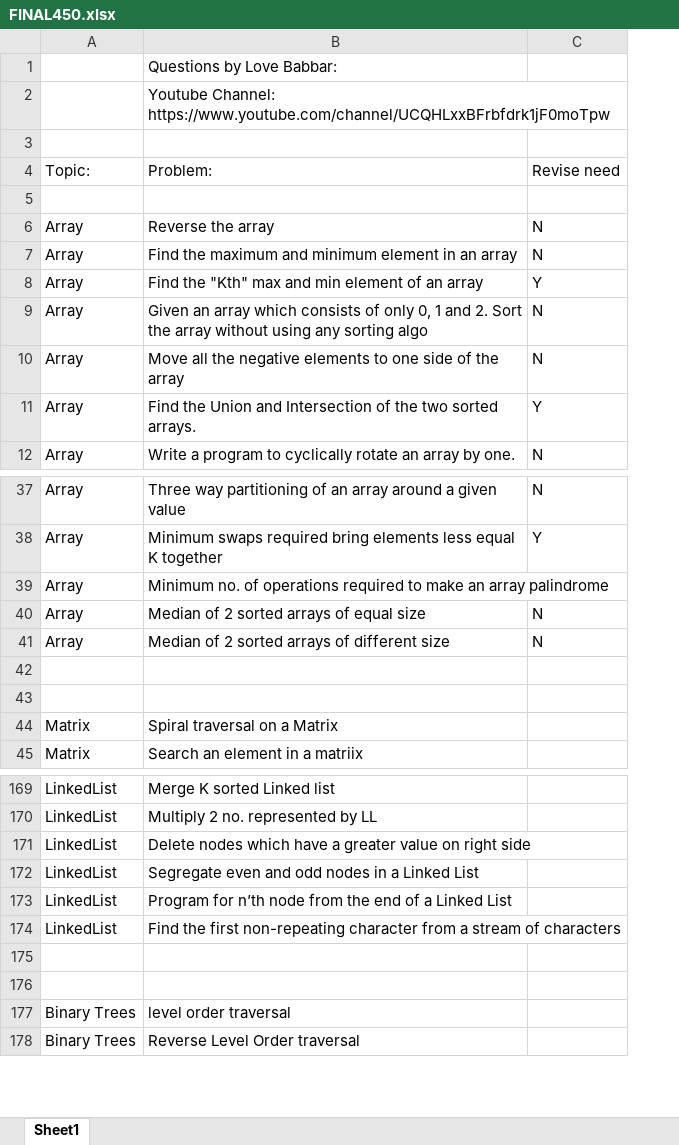
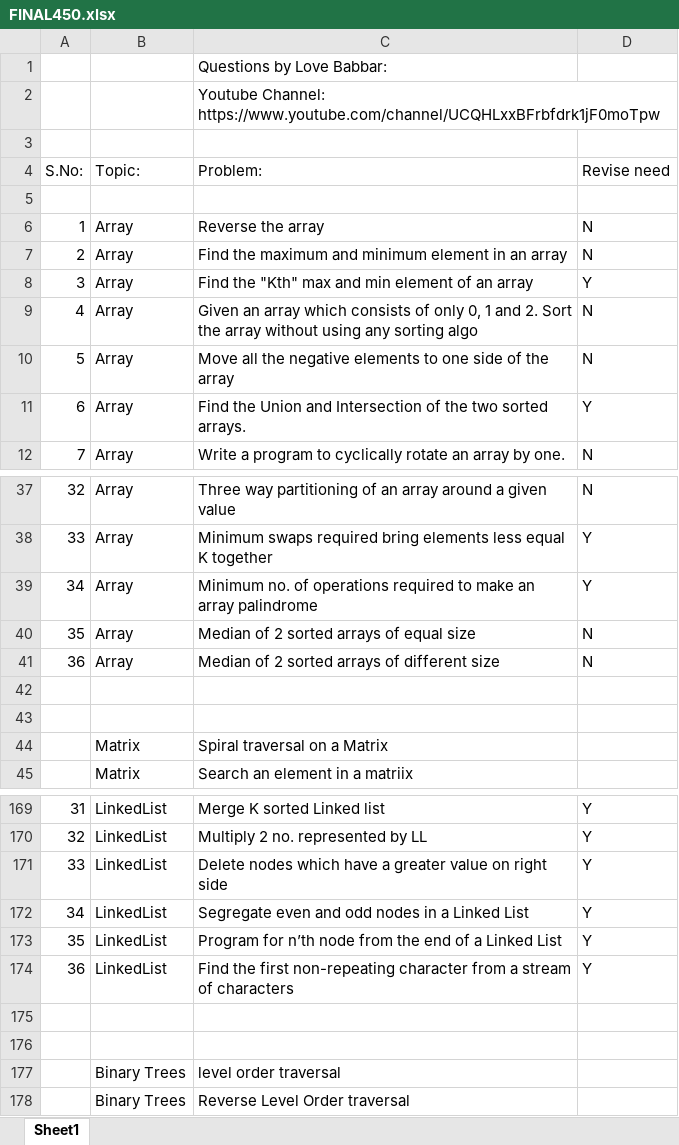
Before and after one commit to paragikjain/DSA_CRACK_SHEET_SOLUTION_LOVE_BABBER, an Excel workbook: FINAL450.xlsx, sheet Sheet1, drawn as a sheet; only a part is shown, gaps mark what is left out; values as stored, in another font and other column widths than the file's, no cell formats; addresses are those after the commit; the diff covers the shown part only; the diff names each change by its address in the sheet, - before the commit and + after, or states it on an @@ line.

```diff
--- a/FINAL450.xlsx (sheet Sheet1)
+++ b/FINAL450.xlsx (sheet Sheet1)
+column A (S.No:), rows 6-12: 1 | 2 | 3 | 4 | 5 | 6 | 7; rows 37-41: 32 | 33 | 34 | 35 | 36; rows 169-174: 31 | 32 | 33 | 34 | 35 | 36
-D39 (Revise need): (empty)
+D39 (Revise need): Y
-D169:D174 (Revise need): (empty)
+D169:D174 (Revise need): Y
```
Also changed, not shown: 23 edited cells elsewhere in this sheet, cell formats, 17 other files.
